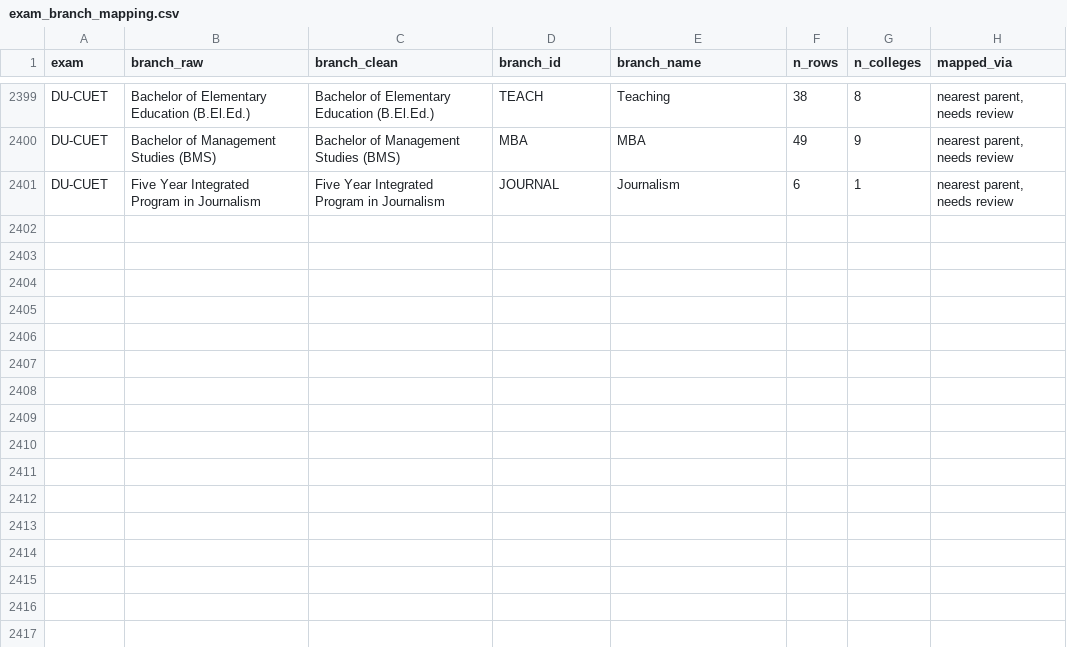
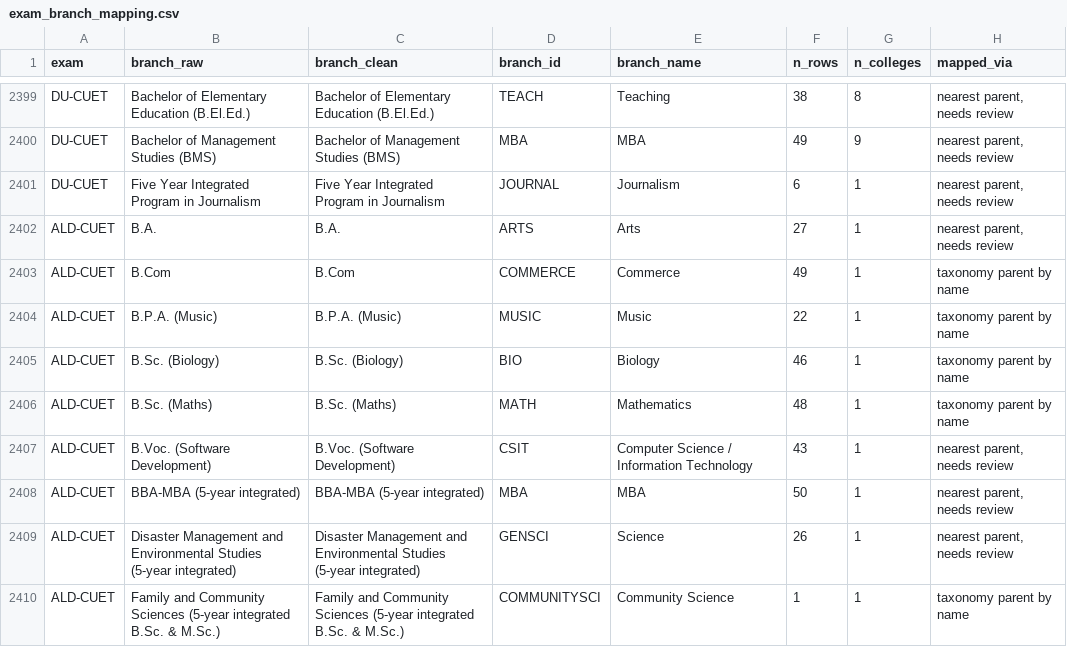
Before and after one commit to avantifellows/college-predictor, a CSV file: data-sources/exam_branch_mapping.csv, drawn as a sheet; only a part is shown, gaps mark what is left out.

```diff
--- a/data-sources/exam_branch_mapping.csv
+++ b/data-sources/exam_branch_mapping.csv
@@ -2401 +2401,10 @@ DU-CUET,Bachelor of Management Studies (BMS),Bachelor of Management Studies (BMS
 DU-CUET,Five Year Integrated Program in Journalism,Five Year Integrated Program in Journalism,JOURNAL,Journalism,6,1,"nearest parent, needs review"
+ALD-CUET,B.A.,B.A.,ARTS,Arts,27,1,"nearest parent, needs review"
+ALD-CUET,B.Com,B.Com,COMMERCE,Commerce,49,1,taxonomy parent by name
+ALD-CUET,B.P.A. (Music),B.P.A. (Music),MUSIC,Music,22,1,taxonomy parent by name
+ALD-CUET,B.Sc. (Biology),B.Sc. (Biology),BIO,Biology,46,1,taxonomy parent by name
+ALD-CUET,B.Sc. (Maths),B.Sc. (Maths),MATH,Mathematics,48,1,taxonomy parent by name
+ALD-CUET,B.Voc. (Software Development),B.Voc. (Software Development),CSIT,Computer Science / Information Technology,43,1,"nearest parent, needs review"
+ALD-CUET,BBA-MBA (5-year integrated),BBA-MBA (5-year integrated),MBA,MBA,50,1,"nearest parent, needs review"
+ALD-CUET,Disaster Management and Environmental Studies (5-year integrated),Disaster Management and Environmental Studies (5-year integrated),GENSCI,Science,26,1,"nearest parent, needs review"
+ALD-CUET,Family and Community Sciences (5-year integrated B.Sc. & M.Sc.),Family and Community Sciences (5-year integrated B.Sc. & M.Sc.),COMMUNITYSCI,Community Science,1,1,taxonomy parent by name
```
Also changed, not shown: 11 other files.
